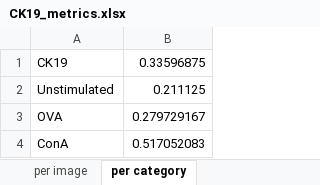
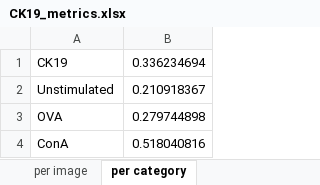
Before and after one commit to leonore/deep-learning-for-immune-cells, an Excel workbook: data/target/CK19_metrics.xlsx, sheet per category, drawn as a sheet; values as stored, in another font and other column widths than the file's, no borders; the diff names each change by its address in the sheet, - before the commit and + after, or states it on an @@ line.

```diff
--- a/data/target/CK19_metrics.xlsx (sheet per category)
+++ b/data/target/CK19_metrics.xlsx (sheet per category)
-B1: 0.33596875
+B1: 0.336234694
-B2: 0.211125
+B2: 0.210918367
-B3: 0.279729167
+B3: 0.279744898
-B4: 0.517052083
+B4: 0.518040816
```
Also changed, not shown: sheet per image, data/target/DMSO_metrics.xlsx.
